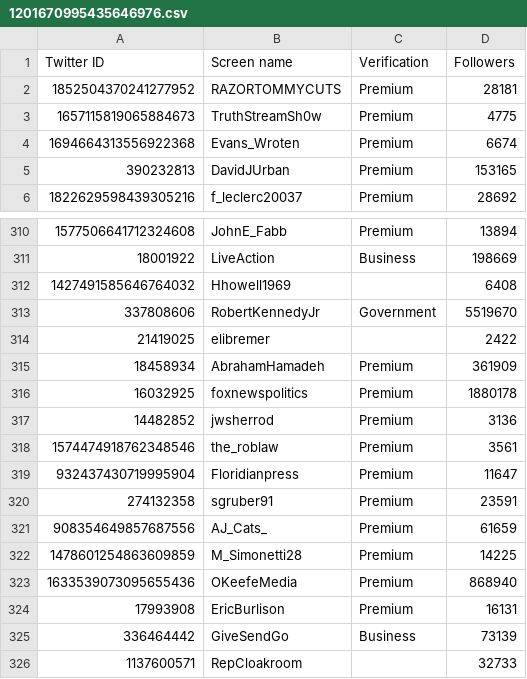
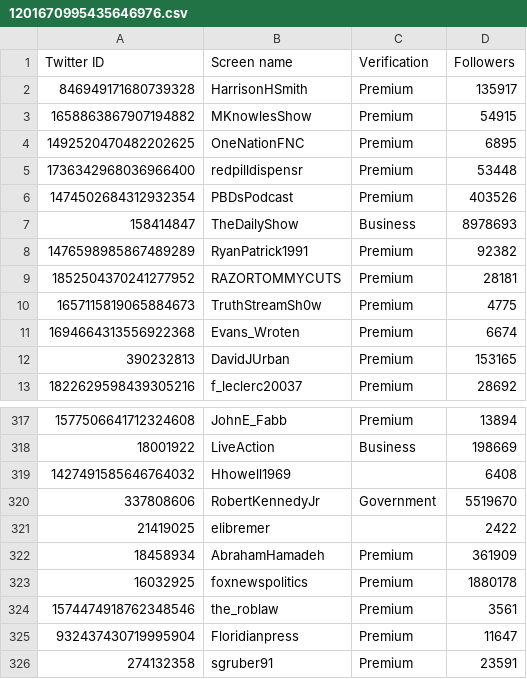
Before and after one commit to travisbrown/fashfollows, a CSV file: data/current/1201670995435646976.csv, drawn as a sheet; only a part is shown, gaps mark what is left out; the shorter side is filled out with more unchanged rows.

```diff
--- a/data/current/1201670995435646976.csv
+++ b/data/current/1201670995435646976.csv
@@ -1,2 +1,9 @@
 Twitter ID,Screen name,Verification,Followers
+846949171680739328,HarrisonHSmith,Premium,135917
+1658863867907194882,MKnowlesShow,Premium,54915
+1492520470482202625,OneNationFNC,Premium,6895
+1736342968036966400,redpilldispensr,Premium,53448
+1474502684312932354,PBDsPodcast,Premium,403526
+158414847,TheDailyShow,Business,8978693
+1476598985867489289,RyanPatrick1991,Premium,92382
 1852504370241277952,RAZORTOMMYCUTS,Premium,28181
@@ -316,3 +323,2 @@ Twitter ID,Screen name,Verification,Followers
 16032925,foxnewspolitics,Premium,1880178
-14482852,jwsherrod,Premium,3136
 1574474918762348546,the_roblaw,Premium,3561
```
Also changed, not shown: data/changes/2025-03.csv, data/current/1500867239674843143.csv, 26 other files.
